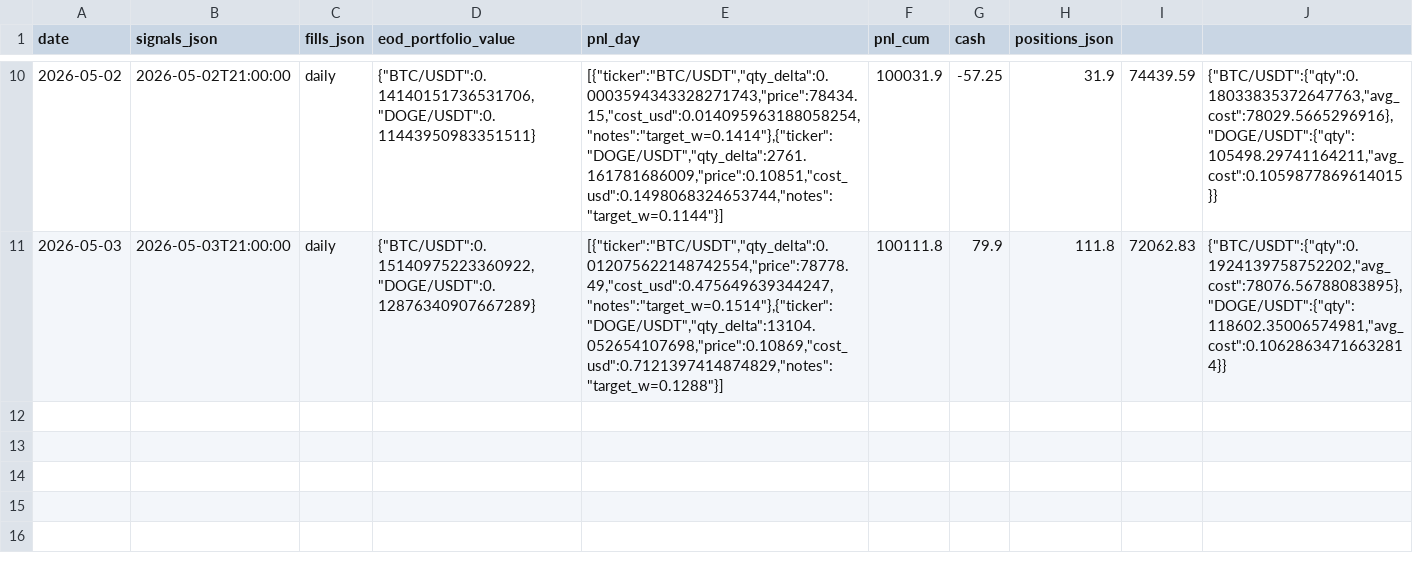
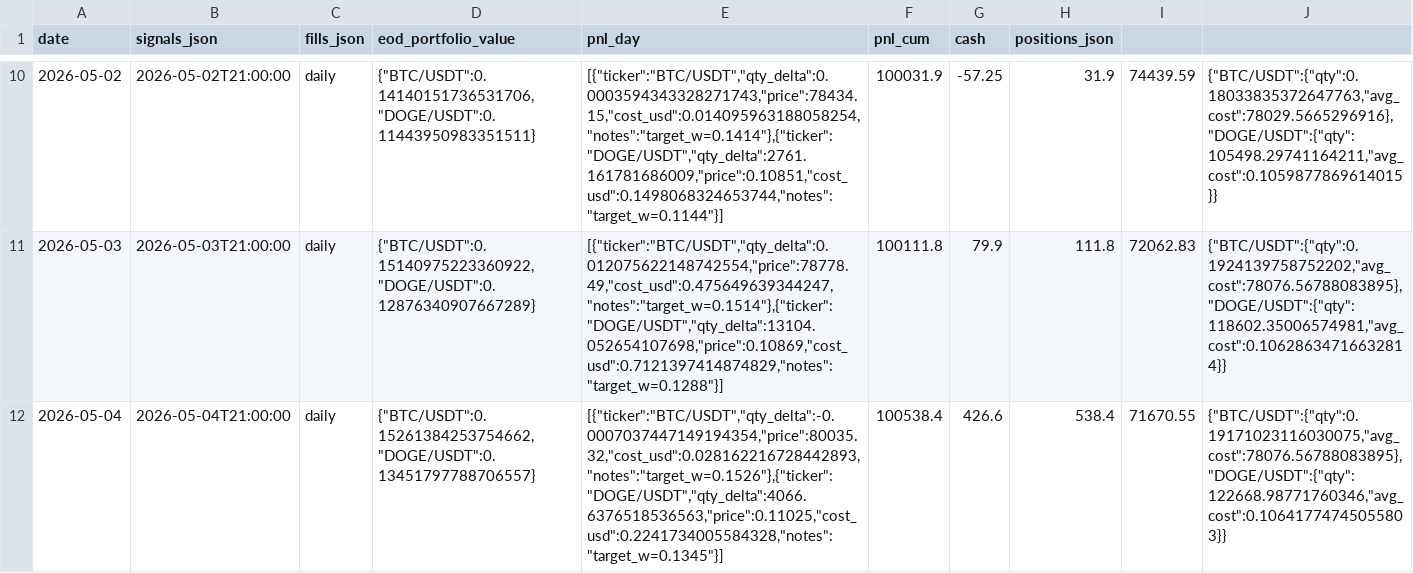
Before and after one commit to romandrianov-pixel/paper-trading-track-record, a CSV file: daily/donchian_crypto.csv, drawn as a sheet; only a part is shown, gaps mark what is left out.

```diff
--- a/daily/donchian_crypto.csv
+++ b/daily/donchian_crypto.csv
@@ -11 +11,2 @@ date,signals_json,fills_json,eod_portfolio_value,pnl_day,pnl_cum,cash,positions_
 2026-05-03,2026-05-03T21:00:00,daily,"{""BTC/USDT"":0.15140975223360922,""DOGE/USDT"":0.12876340907667289}","[{""ticker"":""BTC/USDT"",""qty_delta"":0.012075622148742554,""price"":78778.49,""cost_usd"":0.475649639344247,""notes"":""target_w=0.1514""},{""ticker"":""DOGE/USDT"",""qty_delta"":13104.052654107698,""price"":0.10869,""cost_usd"":0.7121397414874829,""notes"":""target_w=0.1288""}]",100111.8,79.9,111.8,72062.83,"{""BTC/USDT"":{""qty"":0.1924139758752202,""avg_cost"":78076.56788083895},""DOGE/USDT"":{""qty"":118602.35006574981,""avg_cost"":0.10628634716632814}}"
+2026-05-04,2026-05-04T21:00:00,daily,"{""BTC/USDT"":0.15261384253754662,""DOGE/USDT"":0.13451797788706557}","[{""ticker"":""BTC/USDT"",""qty_delta"":-0.0007037447149194354,""price"":80035.32,""cost_usd"":0.028162216728442893,""notes"":""target_w=0.1526""},{""ticker"":""DOGE/USDT"",""qty_delta"":4066.6376518536563,""price"":0.11025,""cost_usd"":0.2241734005584328,""notes"":""target_w=0.1345""}]",100538.4,426.6,538.4,71670.55,"{""BTC/USDT"":{""qty"":0.19171023116030075,""avg_cost"":78076.56788083895},""DOGE/USDT"":{""qty"":122668.98771760346,""avg_cost"":0.10641774745055803}}"
```
Also changed, not shown: daily/four_way/portfolio_daily.csv, daily/four_way/svxy_hourly.csv, 45 other files.
